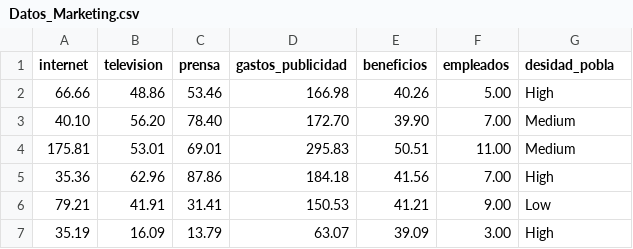
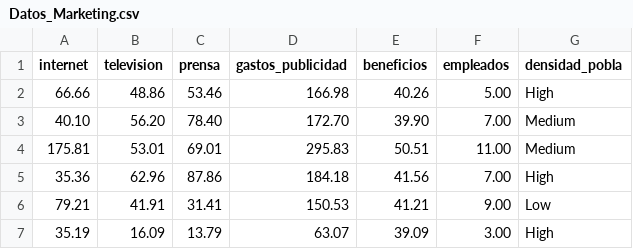
Before and after one commit to Ivias/TFM_SmartBusinessData, a CSV file: datos_ejemplo/Datos_Marketing.csv, drawn as a sheet; only a part is shown.

```diff
--- a/datos_ejemplo/Datos_Marketing.csv
+++ b/datos_ejemplo/Datos_Marketing.csv
@@ -1,2 +1,2 @@
-internet,television,prensa,gastos_publicidad,beneficios,empleados,desidad_pobla
+internet,television,prensa,gastos_publicidad,beneficios,empleados,densidad_pobla
 66.66,48.86,53.46,166.98,40.26,5.00,High
```
Also changed, not shown: 2 other files.
